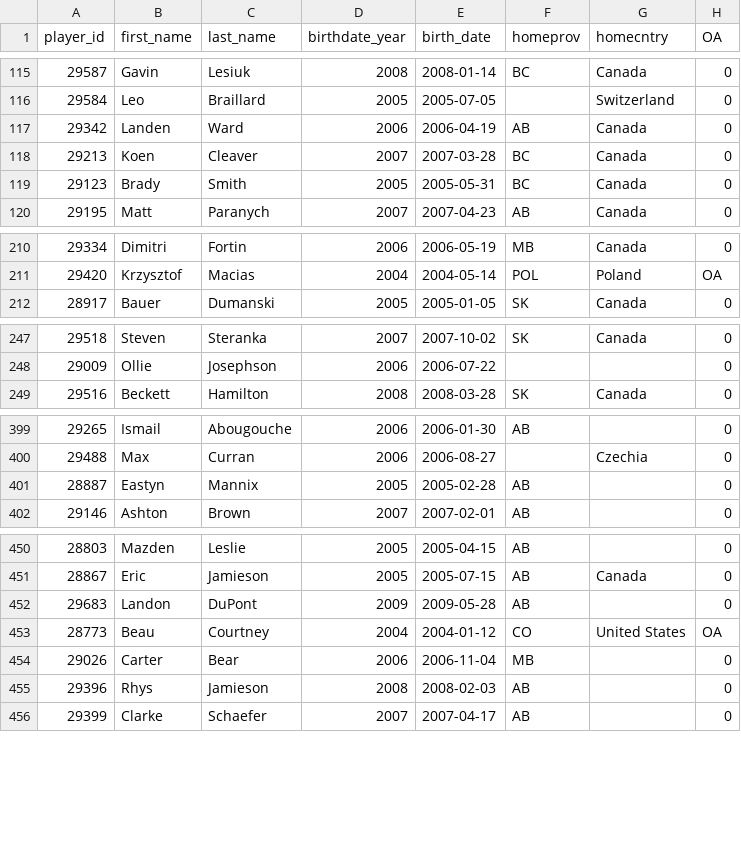
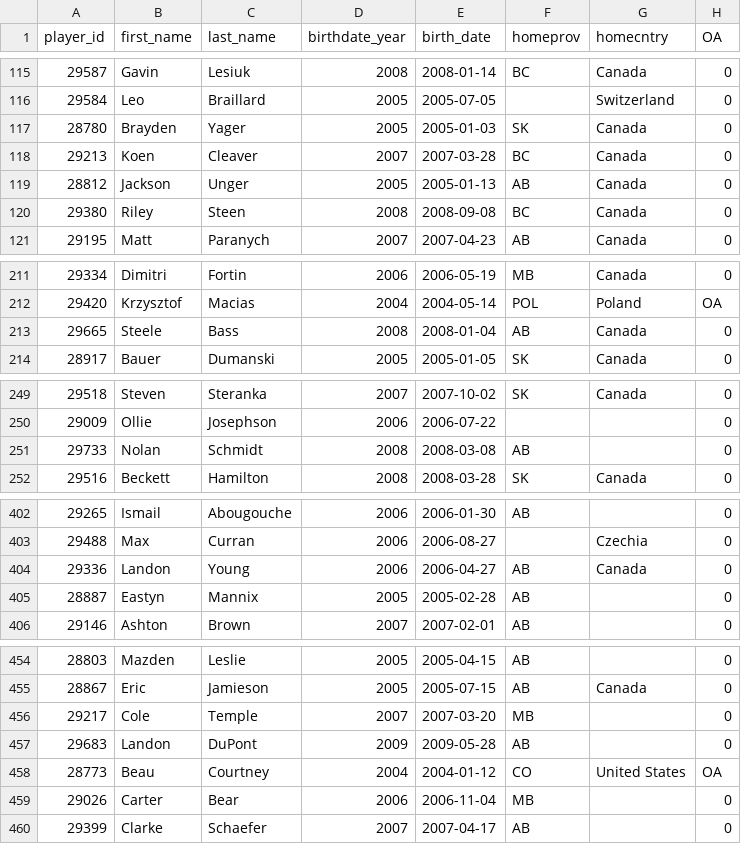
Before and after one commit to lennonay/Prospect_scraper, a CSV file: data/roster/WHL_2024_25_Regular_Season_roster.csv, drawn as a sheet; only a part is shown, gaps mark what is left out; the diff covers the shown part only.

```diff
--- a/data/roster/WHL_2024_25_Regular_Season_roster.csv
+++ b/data/roster/WHL_2024_25_Regular_Season_roster.csv
@@ -116,5 +116,6 @@ player_id,first_name,last_name,birthdate_year,birth_date,homeprov,homecntry,OA
 29584,Leo,Braillard,2005,2005-07-05,,Switzerland,0
-29342,Landen,Ward,2006,2006-04-19,AB,Canada,0
+28780,Brayden,Yager,2005,2005-01-03,SK,Canada,0
 29213,Koen,Cleaver,2007,2007-03-28,BC,Canada,0
-29123,Brady,Smith,2005,2005-05-31,BC,Canada,0
+28812,Jackson,Unger,2005,2005-01-13,AB,Canada,0
+29380,Riley,Steen,2008,2008-09-08,BC,Canada,0
 29195,Matt,Paranych,2007,2007-04-23,AB,Canada,0
@@ -211,2 +212,3 @@ player_id,first_name,last_name,birthdate_year,birth_date,homeprov,homecntry,OA
 29420,Krzysztof,Macias,2004,2004-05-14,POL,Poland,OA
+29665,Steele,Bass,2008,2008-01-04,AB,Canada,0
 28917,Bauer,Dumanski,2005,2005-01-05,SK,Canada,0
@@ -248,2 +250,3 @@ player_id,first_name,last_name,birthdate_year,birth_date,homeprov,homecntry,OA
 29009,Ollie,Josephson,2006,2006-07-22,,,0
+29733,Nolan,Schmidt,2008,2008-03-08,AB,,0
 29516,Beckett,Hamilton,2008,2008-03-28,SK,Canada,0
@@ -400,2 +403,3 @@ player_id,first_name,last_name,birthdate_year,birth_date,homeprov,homecntry,OA
 29488,Max,Curran,2006,2006-08-27,,Czechia,0
+29336,Landon,Young,2006,2006-04-27,AB,Canada,0
 28887,Eastyn,Mannix,2005,2005-02-28,AB,,0
@@ -451,2 +455,3 @@ player_id,first_name,last_name,birthdate_year,birth_date,homeprov,homecntry,OA
 28867,Eric,Jamieson,2005,2005-07-15,AB,Canada,0
+29217,Cole,Temple,2007,2007-03-20,MB,,0
 29683,Landon,DuPont,2009,2009-05-28,AB,,0
@@ -454,3 +459,2 @@ player_id,first_name,last_name,birthdate_year,birth_date,homeprov,homecntry,OA
 29026,Carter,Bear,2006,2006-11-04,MB,,0
-29396,Rhys,Jamieson,2008,2008-02-03,AB,,0
 29399,Clarke,Schaefer,2007,2007-04-17,AB,,0
```
Also changed, not shown: 1 removed row elsewhere in this file, 2 other files.
